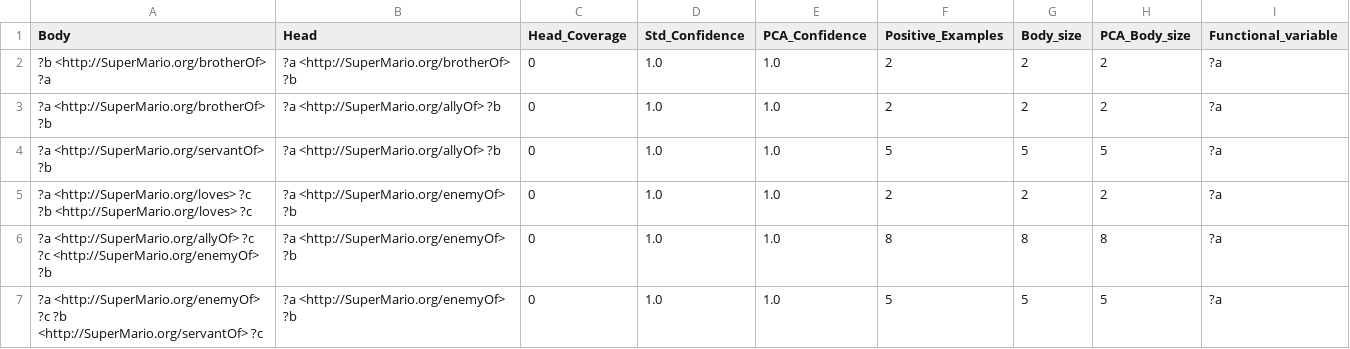
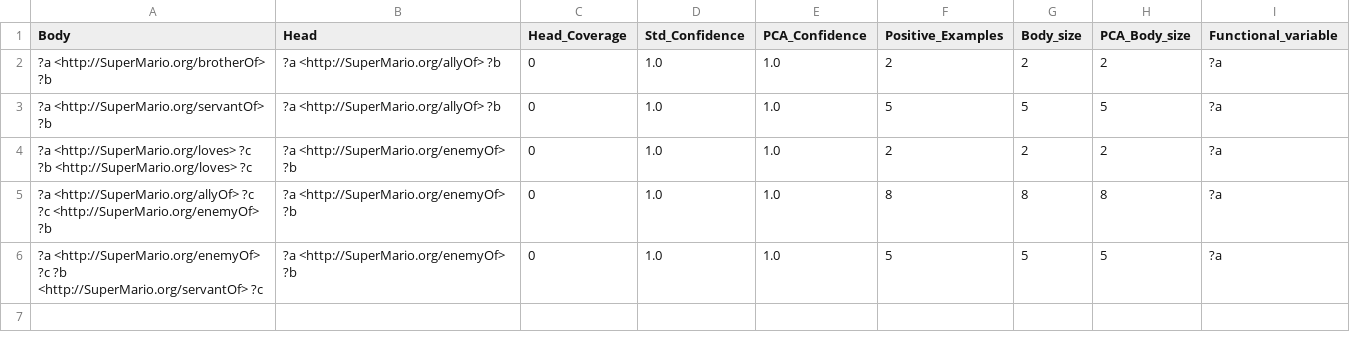
Before and after one commit to DavidGomez00/fine-tuning-llms-with-kg, a CSV file: .data/Mario/mario.csv, drawn as a sheet.

Commit message:
(generator.py): Deleted creation of searchspace in the generation of new triples by applying rules.
(mario.csv): Deleted the first rule as is not a rule but a property of the brotherOf predicate.

(idb.py): Cleaned logs.

```diff
--- a/.data/Mario/mario.csv
+++ b/.data/Mario/mario.csv
@@ -1,3 +1,2 @@
 Body,Head,Head_Coverage,Std_Confidence,PCA_Confidence,Positive_Examples,Body_size,PCA_Body_size,Functional_variable
-?b <http://SuperMario.org/brotherOf> ?a, ?a <http://SuperMario.org/brotherOf> ?b, 0, 1.0, 1.0, 2, 2, 2, ?a
 ?a <http://SuperMario.org/brotherOf> ?b, ?a <http://SuperMario.org/allyOf> ?b, 0, 1.0, 1.0, 2, 2, 2, ?a
```
Also changed, not shown: 2 other files.
